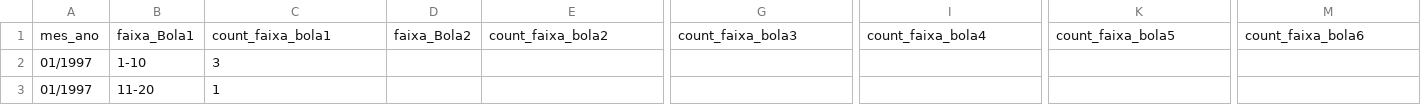
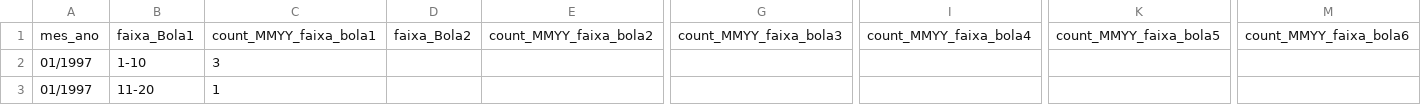
Before and after one commit to guanbuc/python-jogos, a CSV file: jogo/outputEstatisticaPorFaixaPeriodoMesAno.csv, drawn as a sheet; only a part is shown, gaps mark what is left out; the diff names each change by its address in the sheet, - before the commit and + after, or states it on an @@ line.

```diff
--- a/jogo/outputEstatisticaPorFaixaPeriodoMesAno.csv
+++ b/jogo/outputEstatisticaPorFaixaPeriodoMesAno.csv
-C1: count_faixa_bola1
+C1: count_MMYY_faixa_bola1
-E1: count_faixa_bola2
+E1: count_MMYY_faixa_bola2
-G1: count_faixa_bola3
+G1: count_MMYY_faixa_bola3
-I1: count_faixa_bola4
+I1: count_MMYY_faixa_bola4
-K1: count_faixa_bola5
+K1: count_MMYY_faixa_bola5
-M1: count_faixa_bola6
+M1: count_MMYY_faixa_bola6
```
Also changed, not shown: jogo/outputEstatisticaPorFaixaPeriodoMes.csv, 9 other files.
